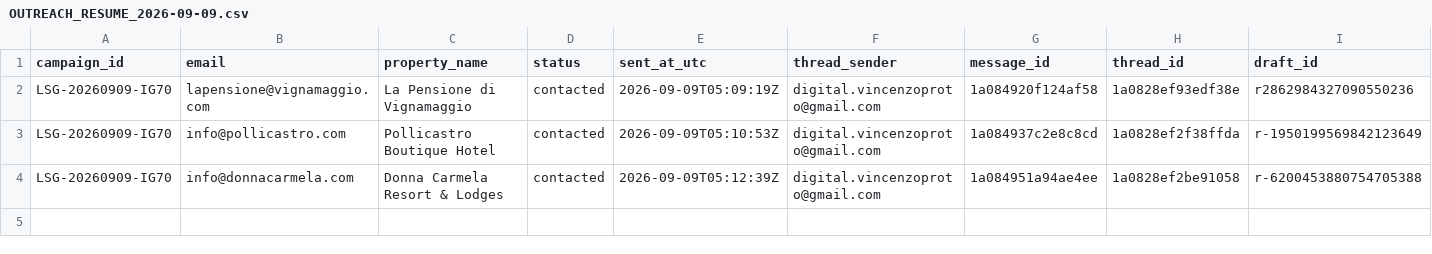
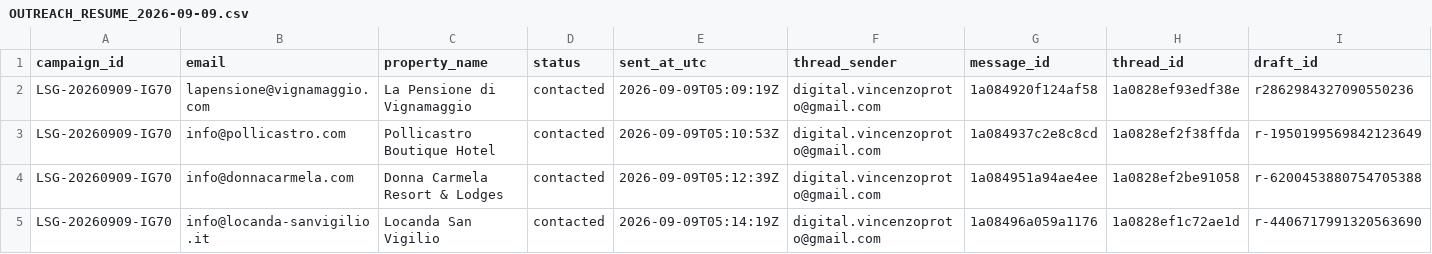
Before and after one commit to vincenzoproto/Lowseasongrowth, a CSV file: crm/OUTREACH_RESUME_2026-09-09.csv, drawn as a sheet; only a part is shown; rows hold the shown columns only; the diff names each change by its address in the sheet, - before the commit and + after, or states it on an @@ line.

Commit message:
crm: record verified Locanda San Vigilio send; 4 resumed sends, 25 campaign total

```diff
--- a/crm/OUTREACH_RESUME_2026-09-09.csv
+++ b/crm/OUTREACH_RESUME_2026-09-09.csv
+row 5: LSG-20260909-IG70 | info@locanda-sanvigilio.it | Locanda San Vigilio | contacted | 2026-09-09T05:14:19Z | digital.vincenzoproto@gmail.com | 1a08496a059a1176 | 1a0828ef1c72ae1d | r-4406717991320563690
```
